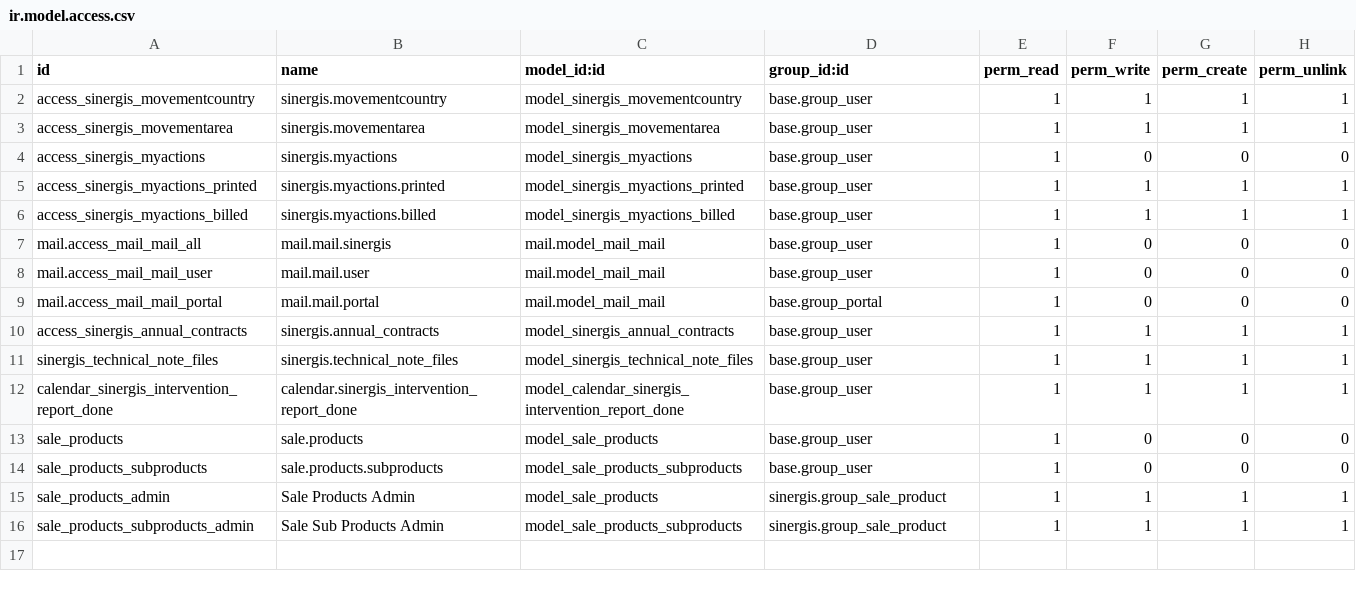
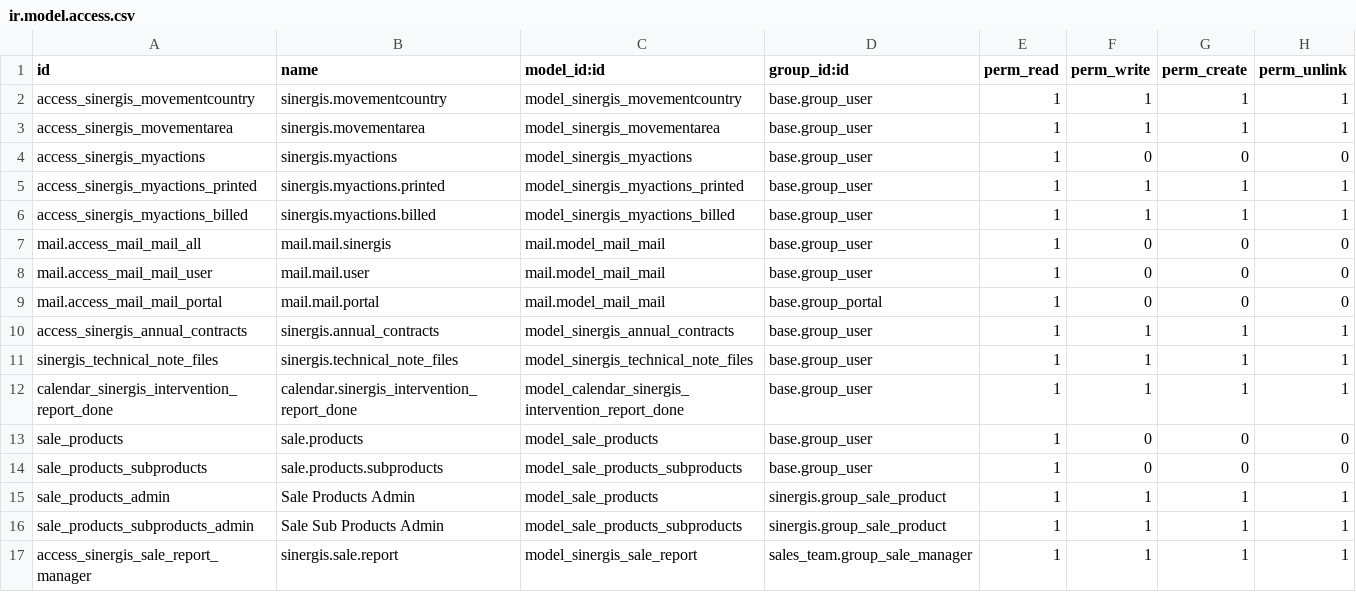
Before and after one commit to SINERGIS971/SINERGIS-INFORMATIQUE, a CSV file: sinergis/security/ir.model.access.csv, drawn as a sheet; the diff names each change by its address in the sheet, - before the commit and + after, or states it on an @@ line.

```diff
--- a/sinergis/security/ir.model.access.csv
+++ b/sinergis/security/ir.model.access.csv
+row 17: access_sinergis_sale_report_manager | sinergis.sale.report | model_sinergis_sale_report | sales_team.group_sale_manager | 1 | 1 | 1 | 1
```
Also changed, not shown: 2 other files.
